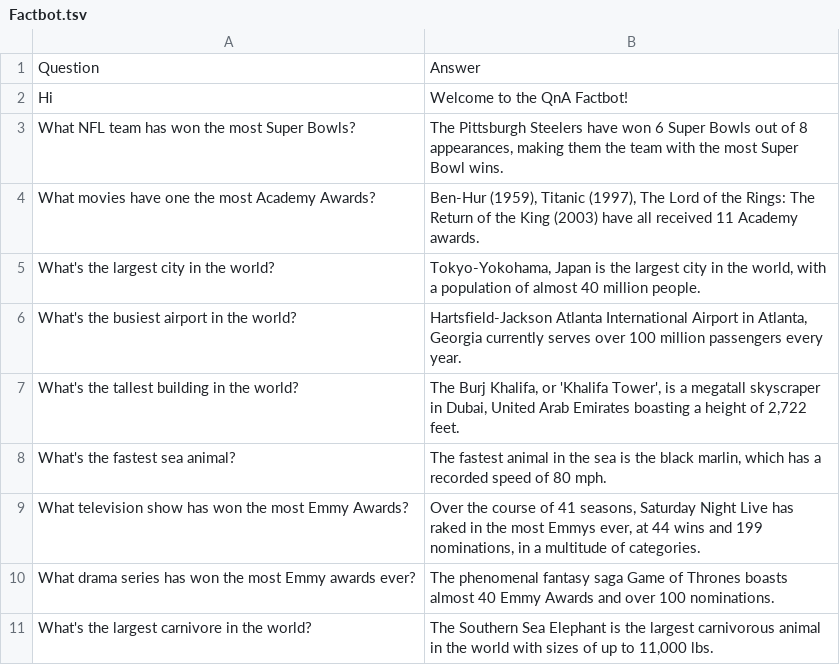
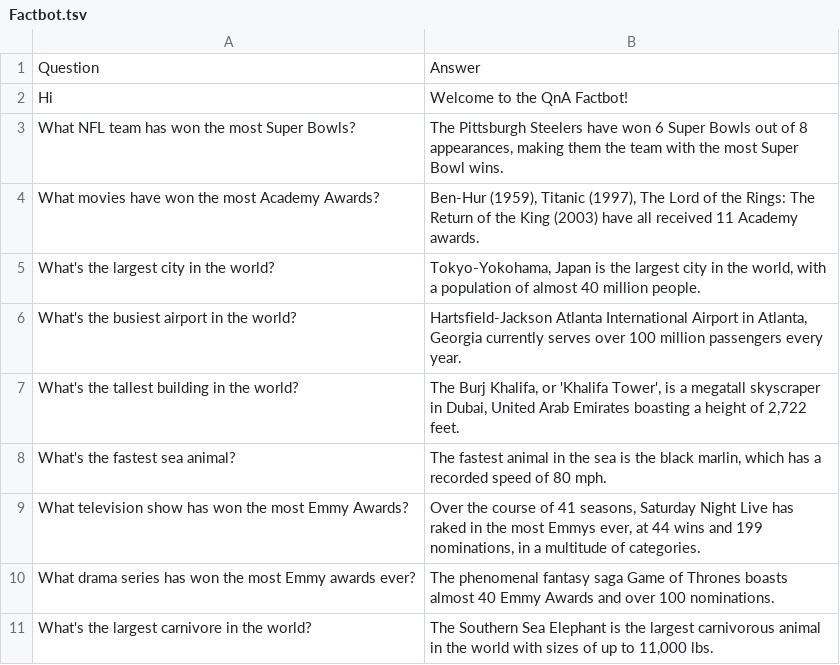
Before and after one commit to MicrosoftDocs/mslearn-build-chat-bot-with-azure-bot-service, a TSV file: Factbot.tsv, drawn as a sheet; only a part is shown; the diff names each change by its address in the sheet, - before the commit and + after, or states it on an @@ line.

Commit message:
Update Factbot.tsv

```diff
--- a/Factbot.tsv
+++ b/Factbot.tsv
-A4: What movies have one the most Academy Awards?
+A4: What movies have won the most Academy Awards?
```
